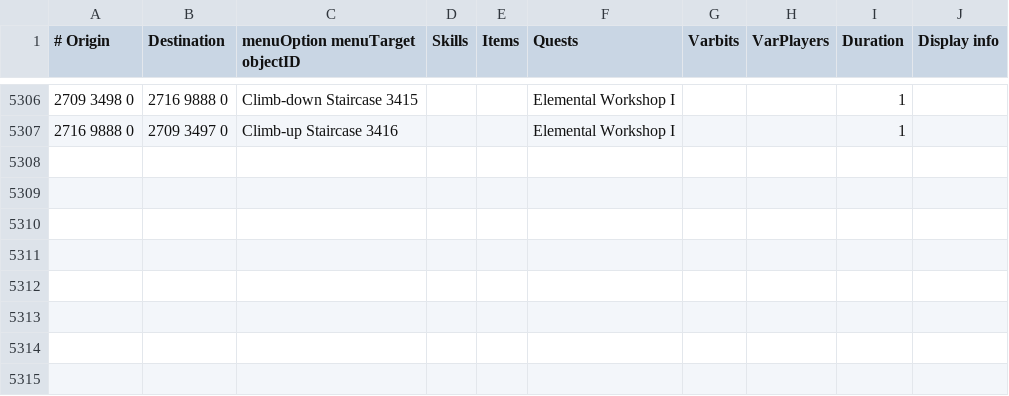
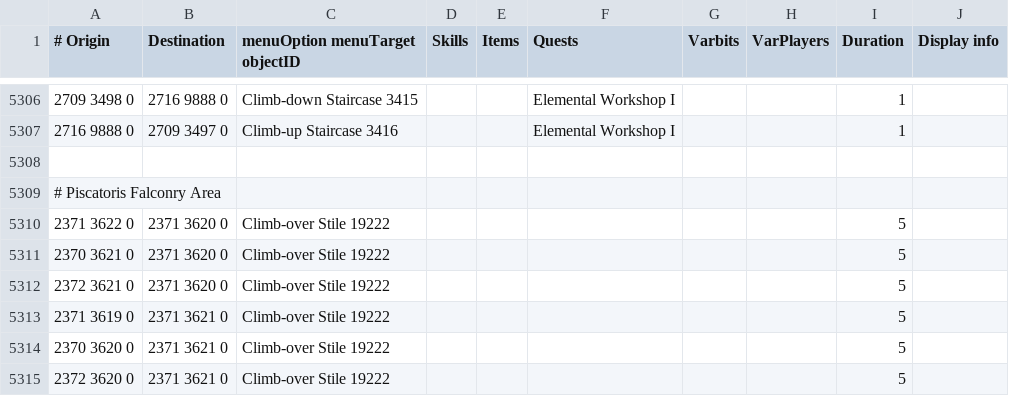
Before and after one commit to Skretzo/shortest-path, a TSV file: src/main/resources/transports/transports.tsv, drawn as a sheet; only a part is shown, gaps mark what is left out.

Commit message:
add piscatoris falconry area

```diff
--- a/src/main/resources/transports/transports.tsv
+++ b/src/main/resources/transports/transports.tsv
@@ -5307 +5307,9 @@
 2716 9888 0	2709 3497 0	Climb-up Staircase 3416			Elemental Workshop I			1
+
+# Piscatoris Falconry Area
+2371 3622 0	2371 3620 0	Climb-over Stile 19222						5
+2370 3621 0	2371 3620 0	Climb-over Stile 19222						5
+2372 3621 0	2371 3620 0	Climb-over Stile 19222						5
+2371 3619 0	2371 3621 0	Climb-over Stile 19222						5
+2370 3620 0	2371 3621 0	Climb-over Stile 19222						5
+2372 3620 0	2371 3621 0	Climb-over Stile 19222						5
```
